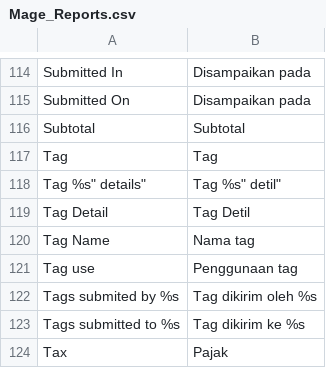
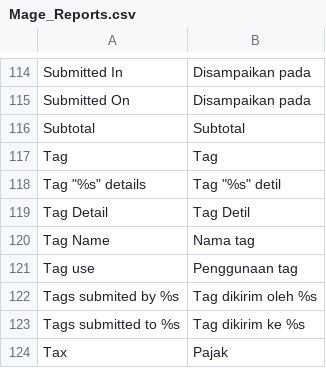
Before and after one commit to bippo/magento-id, a CSV file: app/locale/id_ID/Mage_Reports.csv, drawn as a sheet; only a part is shown, gaps mark what is left out; the diff names each change by its address in the sheet, - before the commit and + after, or states it on an @@ line.

```diff
--- a/app/locale/id_ID/Mage_Reports.csv
+++ b/app/locale/id_ID/Mage_Reports.csv
-A118: Tag %s" details"
+A118: Tag "%s" details
-B118: Tag %s" detil"
+B118: Tag "%s" detil
```
Also changed, not shown: app/locale/id_ID/Mage_Checkout.csv, app/locale/id_ID/Mage_Core.csv, 42 other files.
